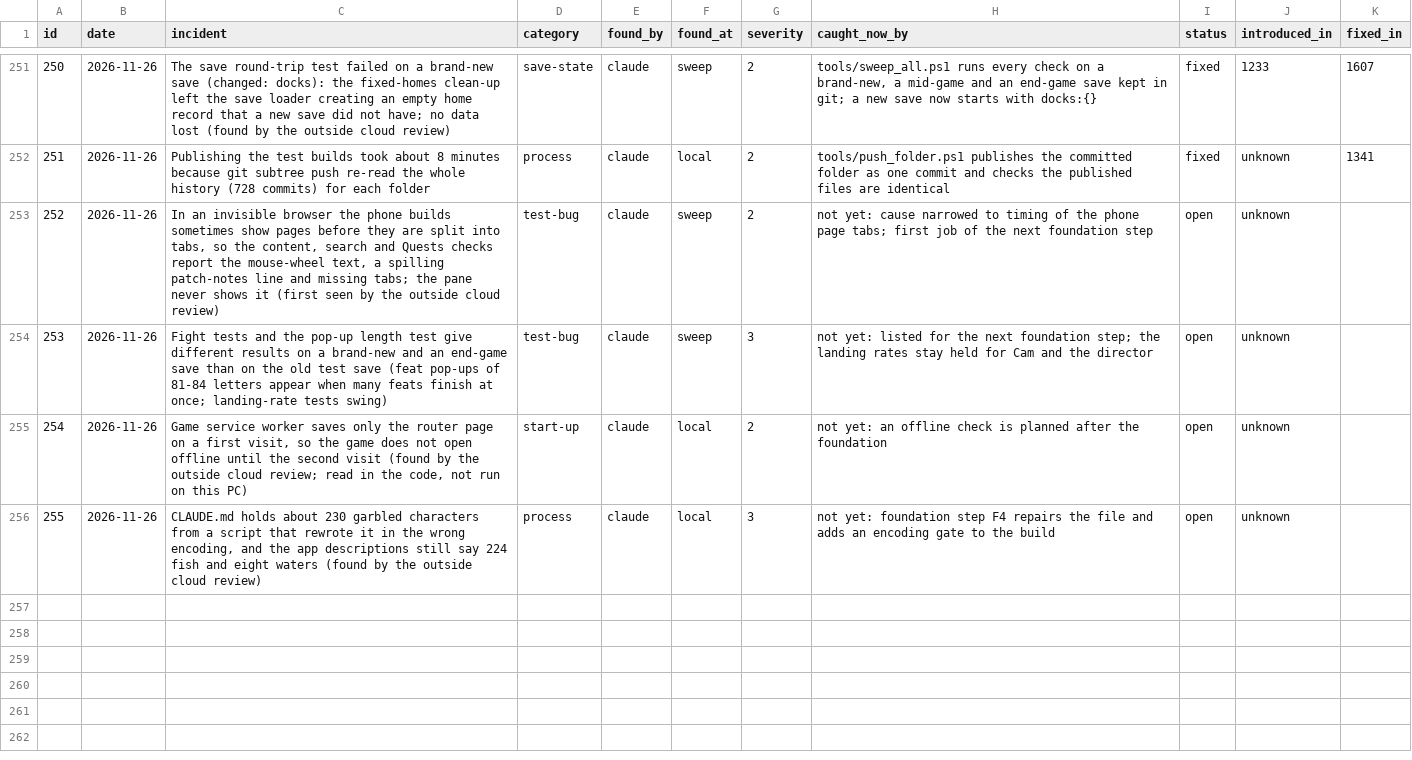
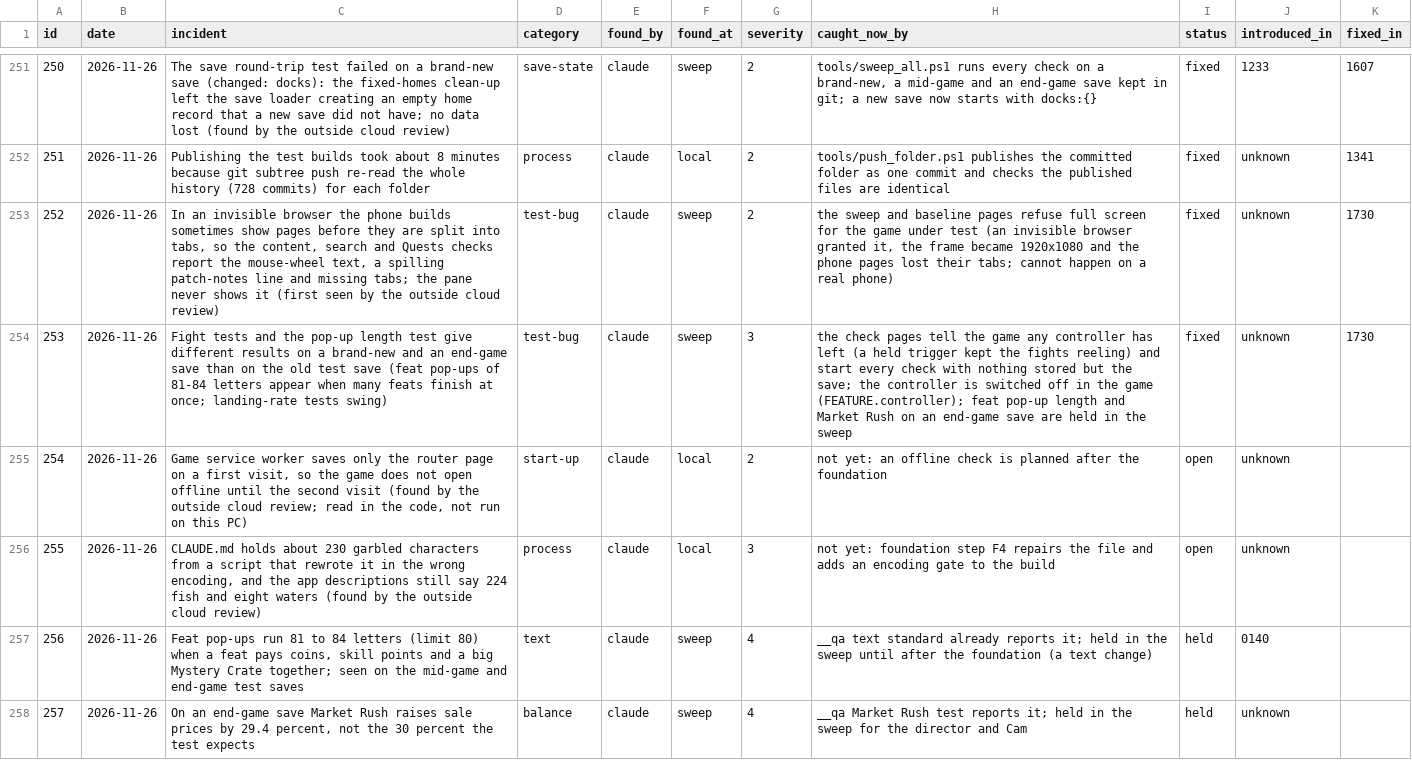
Before and after one commit to sizzentra/driftline, a CSV file: docs/qc_incidents.csv, drawn as a sheet; only a part is shown, gaps mark what is left out.

```diff
--- a/docs/qc_incidents.csv
+++ b/docs/qc_incidents.csv
@@ -252,5 +252,7 @@
 "251","2026-11-26","Publishing the test builds took about 8 minutes because git subtree push re-read the whole history (728 commits) for each folder","process","claude","local","2","tools/push_folder.ps1 publishes the committed folder as one commit and checks the published files are identical","fixed","unknown","1341"
-"252","2026-11-26","In an invisible browser the phone builds sometimes show pages before they are split into tabs, so the content, search and Quests checks report the mouse-wheel text, a spilling patch-notes line and missing tabs; the pane never shows it (first seen by the outside cloud review)","test-bug","claude","sweep","2","not yet: cause narrowed to timing of the phone page tabs; first job of the next foundation step","open","unknown",""
-"253","2026-11-26","Fight tests and the pop-up length test give different results on a brand-new and an end-game save than on the old test save (feat pop-ups of 81-84 letters appear when many feats finish at once; landing-rate tests swing)","test-bug","claude","sweep","3","not yet: listed for the next foundation step; the landing rates stay held for Cam and the director","open","unknown",""
+"252","2026-11-26","In an invisible browser the phone builds sometimes show pages before they are split into tabs, so the content, search and Quests checks report the mouse-wheel text, a spilling patch-notes line and missing tabs; the pane never shows it (first seen by the outside cloud review)","test-bug","claude","sweep","2","the sweep and baseline pages refuse full screen for the game under test (an invisible browser granted it, the frame became 1920x1080 and the phone pages lost their tabs; cannot happen on a real phone)","fixed","unknown","1730"
+"253","2026-11-26","Fight tests and the pop-up length test give different results on a brand-new and an end-game save than on the old test save (feat pop-ups of 81-84 letters appear when many feats finish at once; landing-rate tests swing)","test-bug","claude","sweep","3","the check pages tell the game any controller has left (a held trigger kept the fights reeling) and start every check with nothing stored but the save; the controller is switched off in the game (FEATURE.controller); feat pop-up length and Market Rush on an end-game save are held in the sweep","fixed","unknown","1730"
 "254","2026-11-26","Game service worker saves only the router page on a first visit, so the game does not open offline until the second visit (found by the outside cloud review; read in the code, not run on this PC)","start-up","claude","local","2","not yet: an offline check is planned after the foundation","open","unknown",""
 "255","2026-11-26","CLAUDE.md holds about 230 garbled characters from a script that rewrote it in the wrong encoding, and the app descriptions still say 224 fish and eight waters (found by the outside cloud review)","process","claude","local","3","not yet: foundation step F4 repairs the file and adds an encoding gate to the build","open","unknown",""
+"256","2026-11-26","Feat pop-ups run 81 to 84 letters (limit 80) when a feat pays coins, skill points and a big Mystery Crate together; seen on the mid-game and end-game test saves","text","claude","sweep","4","__qa text standard already reports it; held in the sweep until after the foundation (a text change)","held","0140",""
+"257","2026-11-26","On an end-game save Market Rush raises sale prices by 29.4 percent, not the 30 percent the test expects","balance","claude","sweep","4","__qa Market Rush test reports it; held in the sweep for the director and Cam","held","unknown",""
```
Also changed, not shown: 28 other files.
